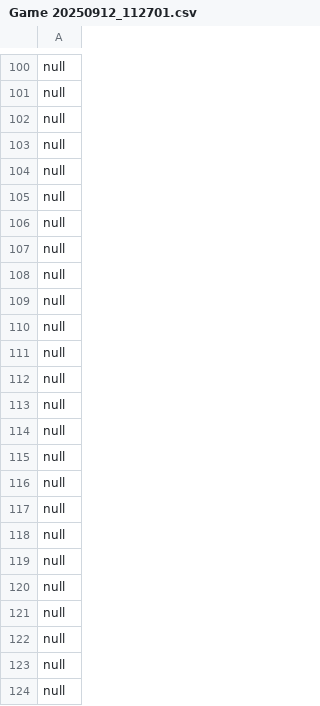
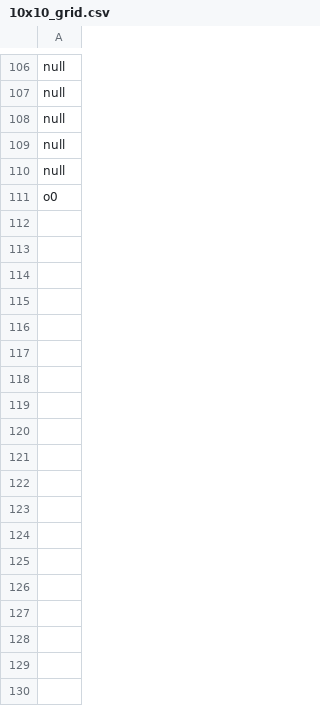
Before and after one commit to TacNap/ML_Console_Game, a CSV file: A1/Saves/10x10_grid.csv (was A1/Saves/Game 20250912_112701.csv), drawn as a sheet; only a part is shown, gaps mark what is left out; the diff covers the shown part only.

```diff
--- a/A1/Saves/Game 20250912_112701.csv
+++ b/A1/Saves/10x10_grid.csv
@@ -104,21 +110,2 @@ null
 null
-null
-null
-null
-null
-null
-null
-null
-null
-null
-null
-null
-null
-null
-null
-null
-null
-null
-null
-null
-null
+o0
```
Also changed, not shown: 6 added rows, 37 removed rows and 6 edited cells elsewhere in this file, 27 other files.
